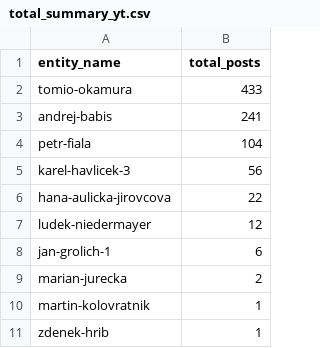
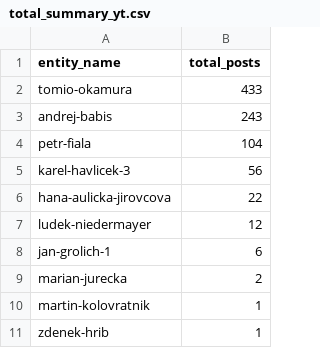
Before and after one commit to opop999/election_monitoring_social_media_communication, a CSV file: data/summary_tables/total_summary_yt.csv, drawn as a sheet.

```diff
--- a/data/summary_tables/total_summary_yt.csv
+++ b/data/summary_tables/total_summary_yt.csv
@@ -2,3 +2,3 @@ entity_name,total_posts
 tomio-okamura,433
-andrej-babis,241
+andrej-babis,243
 petr-fiala,104
```
Also changed, not shown: data/summary_tables/time_summary_tw.csv, data/summary_tables/time_summary_yt.csv, 23 other files.
